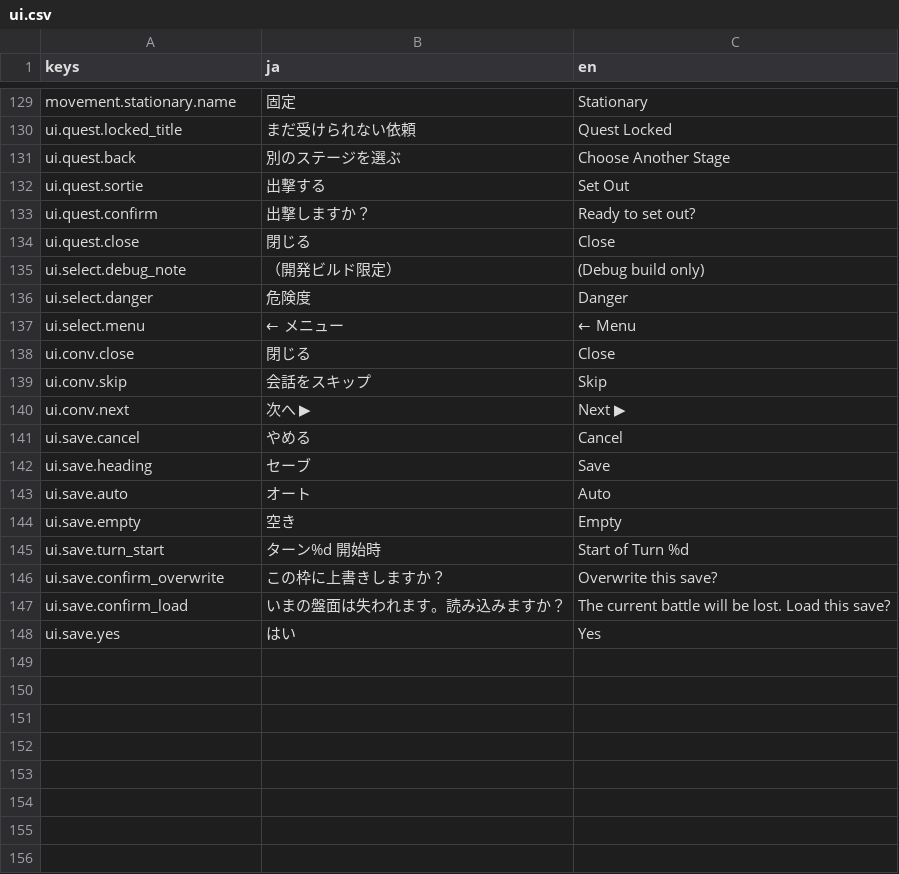
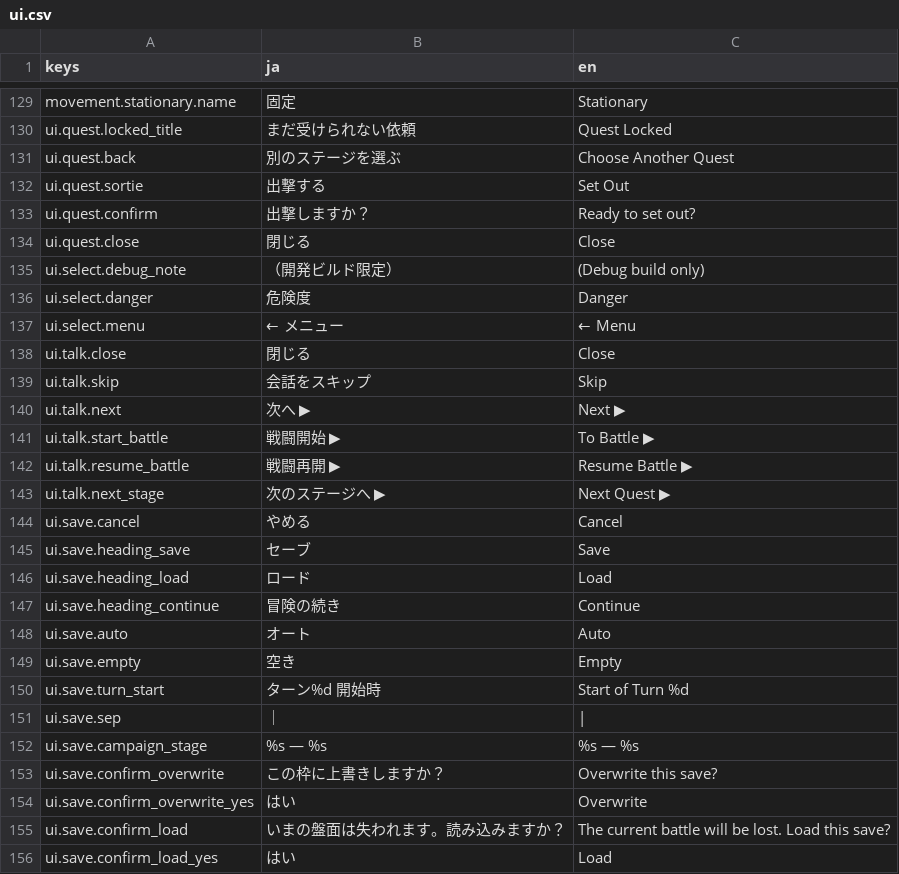
Before and after one commit to sway11466/senaris, a CSV file: godot/data/i18n/ui.csv, drawn as a sheet; only a part is shown, gaps mark what is left out.

```diff
--- a/godot/data/i18n/ui.csv
+++ b/godot/data/i18n/ui.csv
@@ -130,3 +130,3 @@ movement.stationary.name,固定,Stationary
 ui.quest.locked_title,まだ受けられない依頼,Quest Locked
-ui.quest.back,別のステージを選ぶ,Choose Another Stage
+ui.quest.back,別のステージを選ぶ,Choose Another Quest
 ui.quest.sortie,出撃する,Set Out
@@ -137,7 +137,12 @@ ui.select.danger,危険度,Danger
 ui.select.menu,← メニュー,← Menu
-ui.conv.close,閉じる,Close
-ui.conv.skip,会話をスキップ,Skip
-ui.conv.next,次へ ▶,Next ▶
+ui.talk.close,閉じる,Close
+ui.talk.skip,会話をスキップ,Skip
+ui.talk.next,次へ ▶,Next ▶
+ui.talk.start_battle,戦闘開始 ▶,To Battle ▶
+ui.talk.resume_battle,戦闘再開 ▶,Resume Battle ▶
+ui.talk.next_stage,次のステージへ ▶,Next Quest ▶
 ui.save.cancel,やめる,Cancel
-ui.save.heading,セーブ,Save
+ui.save.heading_save,セーブ,Save
+ui.save.heading_load,ロード,Load
+ui.save.heading_continue,冒険の続き,Continue
 ui.save.auto,オート,Auto
@@ -145,4 +150,7 @@ ui.save.empty,空き,Empty
 ui.save.turn_start,ターン%d 開始時,Start of Turn %d
+ui.save.sep,"  ｜  ","  |  "
+ui.save.campaign_stage,%s — %s,%s — %s
 ui.save.confirm_overwrite,この枠に上書きしますか？,Overwrite this save?
+ui.save.confirm_overwrite_yes,はい,Overwrite
 ui.save.confirm_load,いまの盤面は失われます。読み込みますか？,The current battle will be lost. Load this save?
-ui.save.yes,はい,Yes
+ui.save.confirm_load_yes,はい,Load
```
Also changed, not shown: 10 other files.
